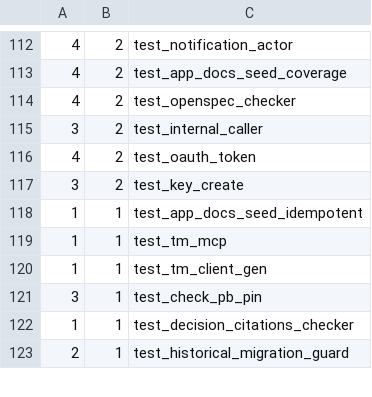
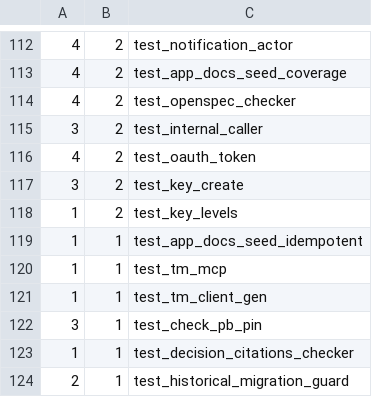
Before and after one commit to hsb3/task-manager-backend, a TSV file: scripts/battery_shards.tsv, drawn as a sheet; only a part is shown, gaps mark what is left out.

Commit message:
api keys: levels, a key is refused below the level its route or collection write needs (key-scoping phase 3)

```diff
--- a/scripts/battery_shards.tsv
+++ b/scripts/battery_shards.tsv
@@ -117,2 +117,3 @@
 3	2	test_key_create
+1	2	test_key_levels
 1	1	test_app_docs_seed_idempotent
```
Also changed, not shown: 13 other files.
